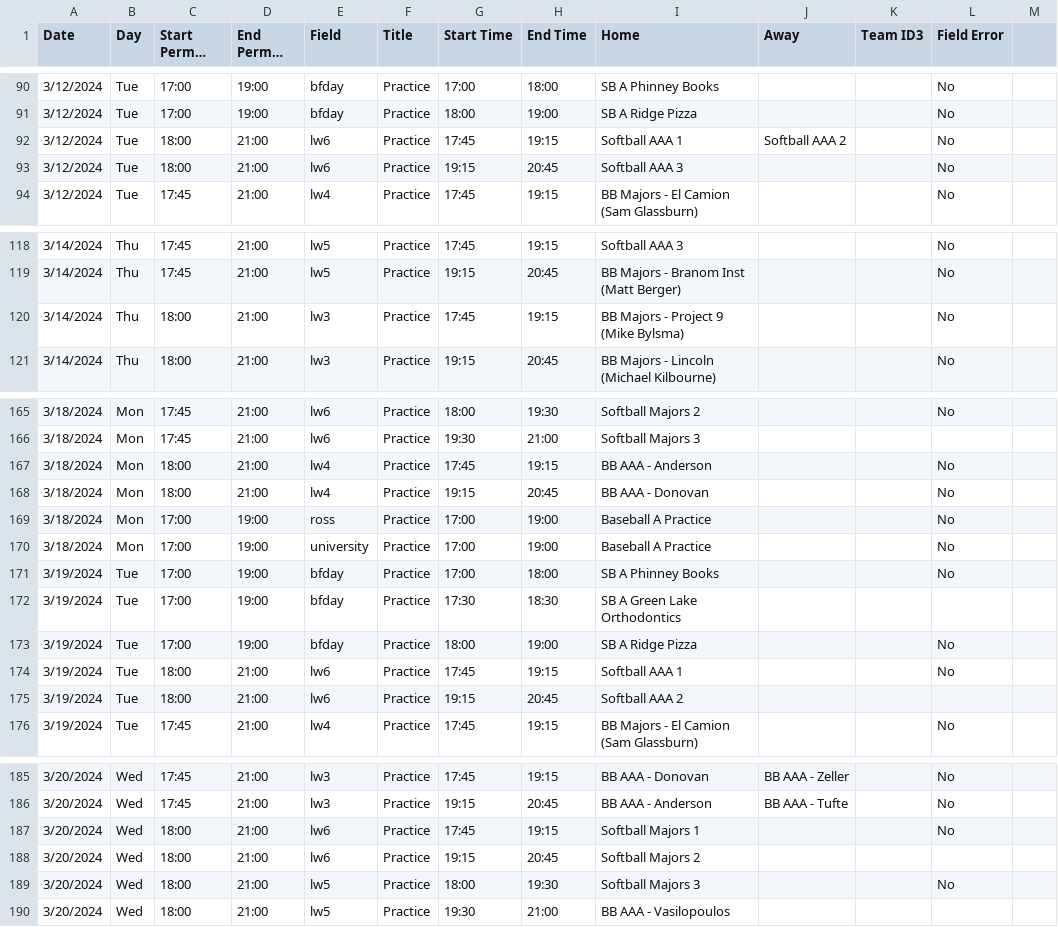
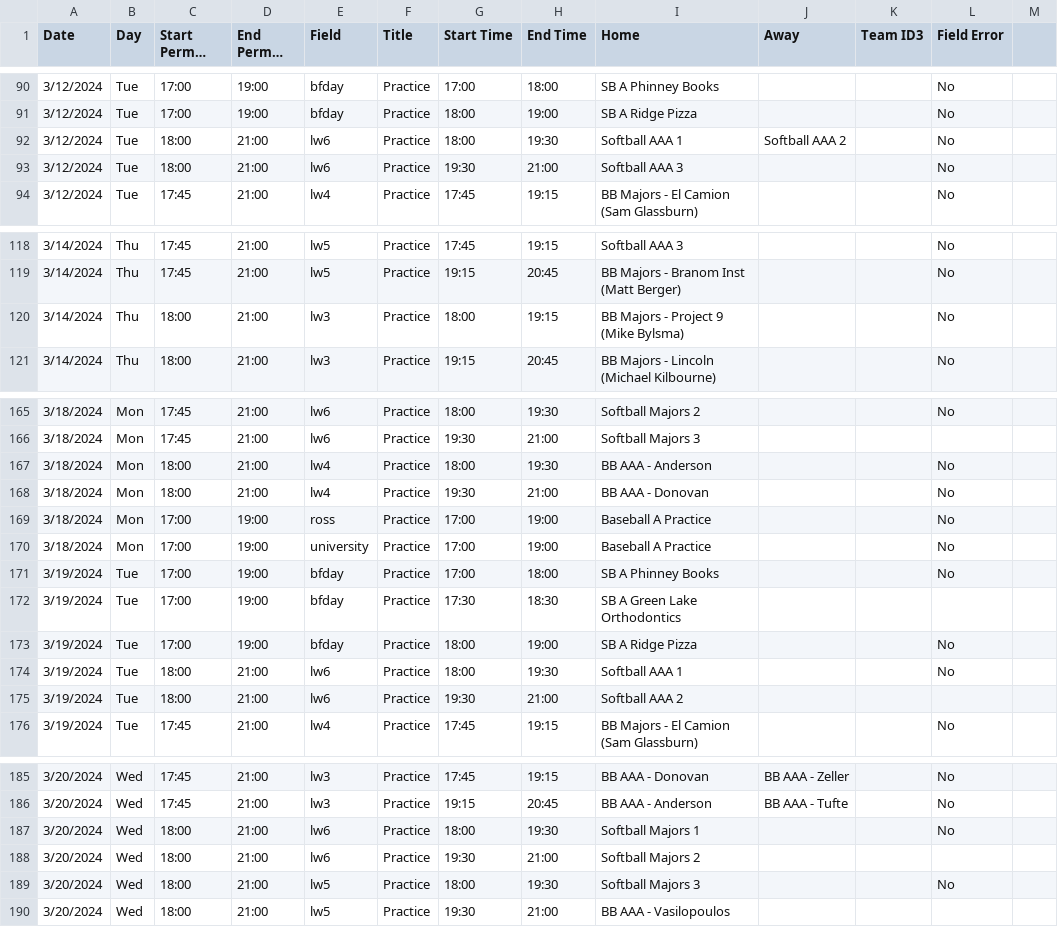
Before and after one commit to ncllball/ncll-schedule, a CSV file: assigned_permits_60ft.csv, drawn as a sheet; only a part is shown, gaps mark what is left out; long unchanged cells end in …; the diff names each change by its address in the sheet, - before the commit and + after, or states it on an @@ line.

Commit message:
Moved fields around to make them correct again

```diff
--- a/assigned_permits_60ft.csv
+++ b/assigned_permits_60ft.csv
-G92 (Start Time): 17:45
+G92 (Start Time): 18:00
-H92 (End Time): 19:15
+H92 (End Time): 19:30
-G93 (Start Time): 19:15
+G93 (Start Time): 19:30
-H93 (End Time): 20:45
+H93 (End Time): 21:00
-G120 (Start Time): 17:45
+G120 (Start Time): 18:00
-G167 (Start Time): 17:45
+G167 (Start Time): 18:00
-H167 (End Time): 19:15
+H167 (End Time): 19:30
-G168 (Start Time): 19:15
+G168 (Start Time): 19:30
-H168 (End Time): 20:45
+H168 (End Time): 21:00
-G174 (Start Time): 17:45
+G174 (Start Time): 18:00
-H174 (End Time): 19:15
+H174 (End Time): 19:30
-G175 (Start Time): 19:15
+G175 (Start Time): 19:30
-H175 (End Time): 20:45
+H175 (End Time): 21:00
-G187 (Start Time): 17:45
+G187 (Start Time): 18:00
-H187 (End Time): 19:15
+H187 (End Time): 19:30
-G188 (Start Time): 19:15
+G188 (Start Time): 19:30
-H188 (End Time): 20:45
+H188 (End Time): 21:00
```
